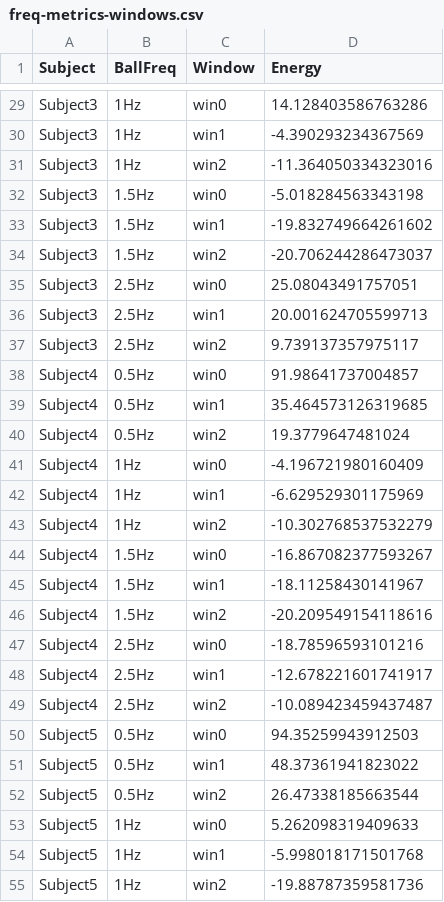
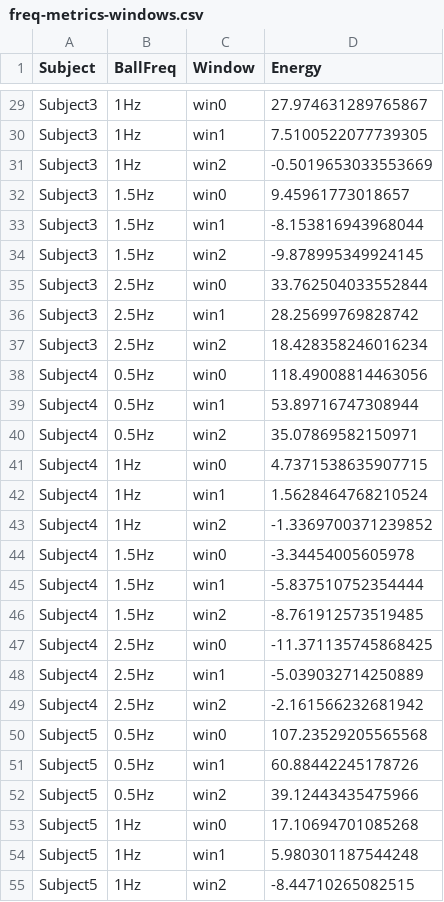
Before and after one commit to MurpheyLab/DynamicTasks, a CSV file: Fall2020-DataAnalysis/FreqAnalysis/freq-metrics-windows.csv, drawn as a sheet; only a part is shown, gaps mark what is left out; the diff covers the shown part only; the diff names each change by its address in the sheet, - before the commit and + after, or states it on an @@ line.

```diff
--- a/Fall2020-DataAnalysis/FreqAnalysis/freq-metrics-windows.csv
+++ b/Fall2020-DataAnalysis/FreqAnalysis/freq-metrics-windows.csv
-D29 (Energy): 14.128403586763286
+D29 (Energy): 27.974631289765867
-D30 (Energy): -4.390293234367569
+D30 (Energy): 7.5100522077739305
-D31 (Energy): -11.364050334323016
+D31 (Energy): -0.5019653033553669
-D32 (Energy): -5.018284563343198
+D32 (Energy): 9.45961773018657
-D33 (Energy): -19.832749664261602
+D33 (Energy): -8.153816943968044
-D34 (Energy): -20.706244286473037
+D34 (Energy): -9.878995349924145
-D35 (Energy): 25.08043491757051
+D35 (Energy): 33.762504033552844
-D36 (Energy): 20.001624705599713
+D36 (Energy): 28.25699769828742
-D37 (Energy): 9.739137357975117
+D37 (Energy): 18.428358246016234
-D38 (Energy): 91.98641737004857
+D38 (Energy): 118.49008814463056
-D39 (Energy): 35.464573126319685
+D39 (Energy): 53.89716747308944
-D40 (Energy): 19.3779647481024
+D40 (Energy): 35.07869582150971
-D41 (Energy): -4.196721980160409
+D41 (Energy): 4.7371538635907715
-D42 (Energy): -6.629529301175969
+D42 (Energy): 1.5628464768210524
-D43 (Energy): -10.302768537532279
+D43 (Energy): -1.3369700371239852
-D44 (Energy): -16.867082377593267
+D44 (Energy): -3.34454005605978
-D45 (Energy): -18.11258430141967
+D45 (Energy): -5.837510752354444
-D46 (Energy): -20.209549154118616
+D46 (Energy): -8.761912573519485
-D47 (Energy): -18.78596593101216
+D47 (Energy): -11.371135745868425
-D48 (Energy): -12.678221601741917
+D48 (Energy): -5.039032714250889
-D49 (Energy): -10.089423459437487
+D49 (Energy): -2.161566232681942
-D50 (Energy): 94.35259943912503
+D50 (Energy): 107.23529205565568
-D51 (Energy): 48.37361941823022
+D51 (Energy): 60.88442245178726
-D52 (Energy): 26.47338185663544
+D52 (Energy): 39.12443435475966
-D53 (Energy): 5.262098319409633
+D53 (Energy): 17.10694701085268
-D54 (Energy): -5.998018171501768
+D54 (Energy): 5.980301187544248
-D55 (Energy): -19.88787359581736
+D55 (Energy): -8.44710265082515
```
Also changed, not shown: 57 edited cells elsewhere in this file, Fall2020-DataAnalysis/FreqAnalysis/freq-metrics.csv, 26 other files.
